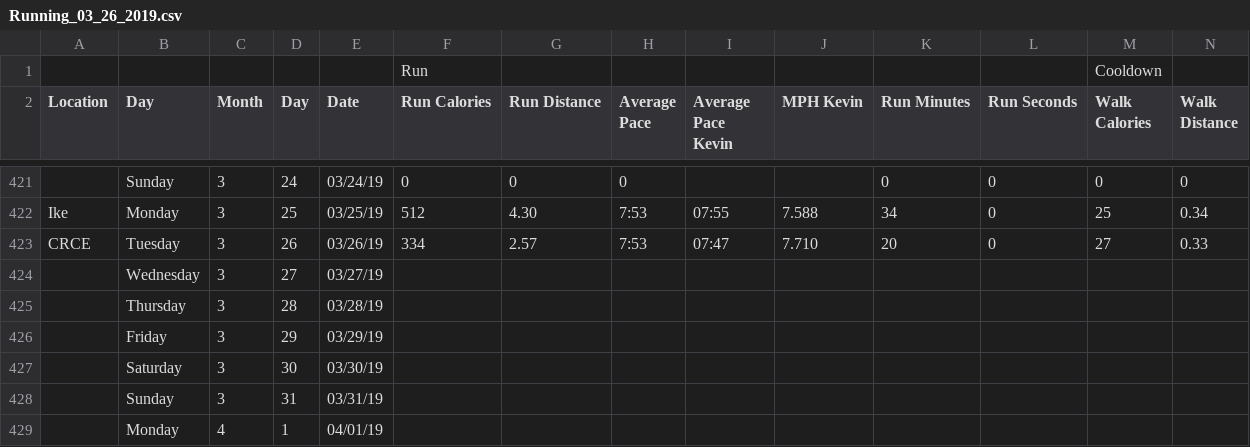
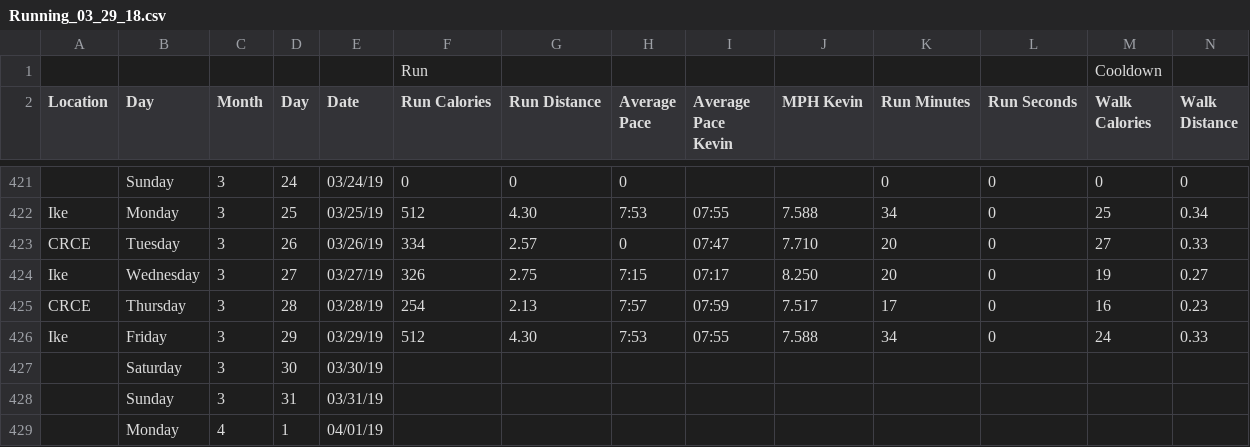
Before and after one commit to kevinjameswong/kevinjameswong.github.io, a CSV file: Running_03_29_18.csv (was Running_03_26_2019.csv), drawn as a sheet; only a part is shown, gaps mark what is left out; removed rows and columns are numbered as before the commit, all else as after; rows hold the shown columns only; the diff names each change by its address in the sheet, - before the commit and + after, or states it on an @@ line.

```diff
--- a/Running_03_26_2019.csv
+++ b/Running_03_29_18.csv
-H423 (Average Pace): 7:53
+H423 (Average Pace): 0
-row 424:  | Wednesday | 3 | 27 | 03/27/19
-row 425:  | Thursday | 3 | 28 | 03/28/19
-row 426:  | Friday | 3 | 29 | 03/29/19
+row 424: Ike | Wednesday | 3 | 27 | 03/27/19 | 326 | 2.75 | 7:15 | 07:17 | 8.250 | 20 | 0 | 19 | 0.27
+row 425: CRCE | Thursday | 3 | 28 | 03/28/19 | 254 | 2.13 | 7:57 | 07:59 | 7.517 | 17 | 0 | 16 | 0.23
+row 426: Ike | Friday | 3 | 29 | 03/29/19 | 512 | 4.30 | 7:53 | 07:55 | 7.588 | 34 | 0 | 24 | 0.33
```
Also changed, not shown: 2 other files.
